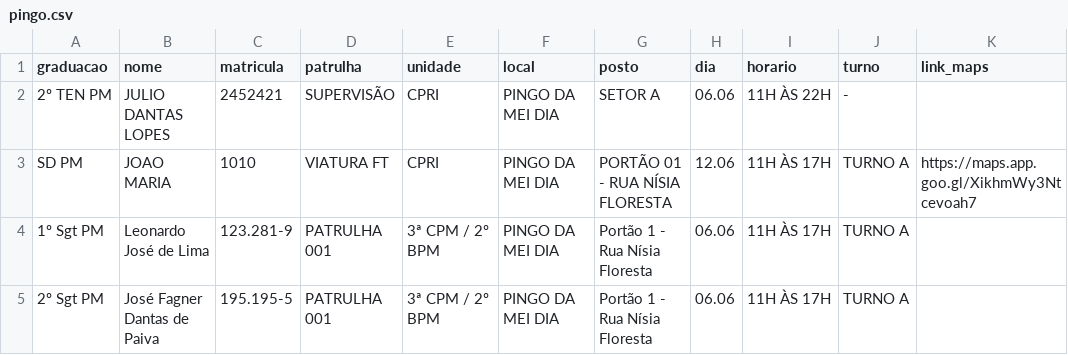
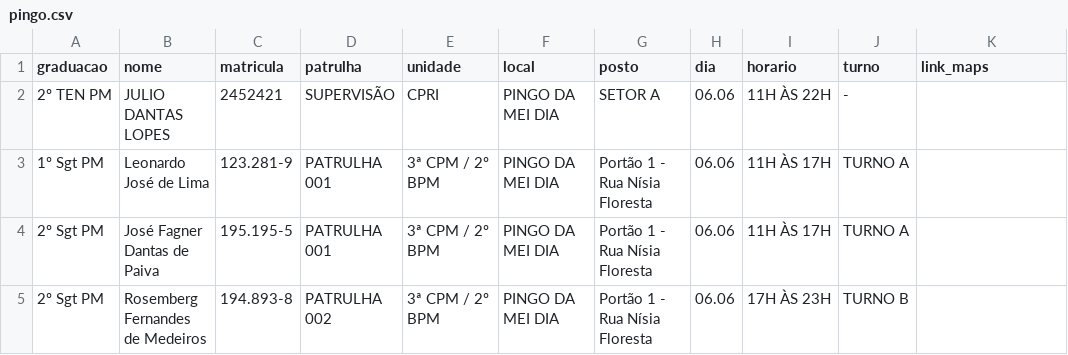
Before and after one commit to juliodantaspmrn/Operacoes_2bpm, a CSV file: pingo.csv, drawn as a sheet; only a part is shown; the shorter side is filled out with more unchanged rows.

Commit message:
Update pingo.csv

```diff
--- a/pingo.csv
+++ b/pingo.csv
@@ -2,3 +2,2 @@ graduacao;nome;matricula;patrulha;unidade;local;posto;dia;horario;turno;link_map
 2º TEN PM;JULIO DANTAS LOPES;2452421;SUPERVISÃO;CPRI;PINGO DA MEI DIA;SETOR A;06.06;11H ÀS 22H;-;
-SD PM;JOAO MARIA;1010;VIATURA FT;CPRI;PINGO DA MEI DIA;PORTÃO 01 - RUA NÍSIA FLORESTA;12.06;11H ÀS 17H;TURNO A;https://maps.app.goo.gl/XikhmWy3Ntcevoah7
 1º Sgt PM;Leonardo José de Lima;123.281-9;PATRULHA 001;3ª CPM / 2º BPM;PINGO DA MEI DIA;Portão 1 - Rua Nísia Floresta ;06.06;11H ÀS 17H;TURNO A;
```
